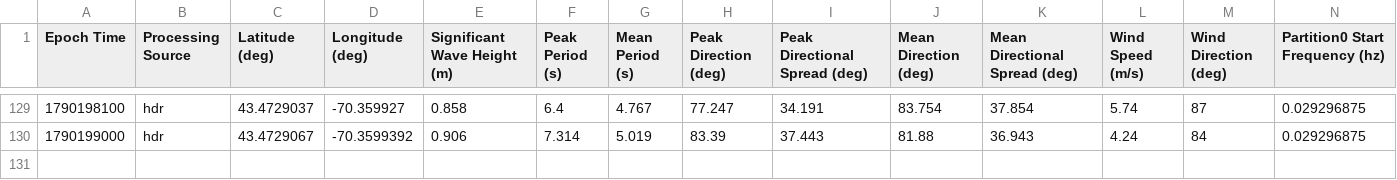
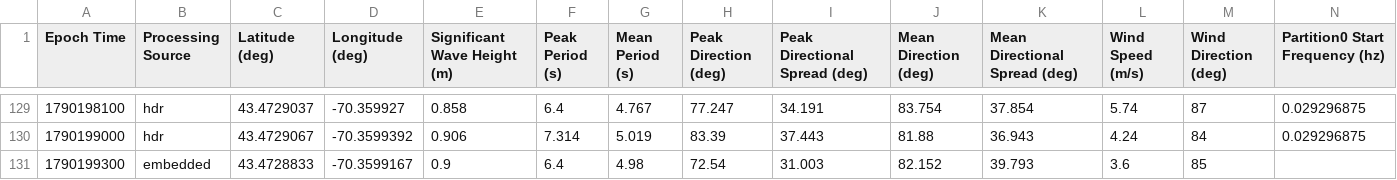
Before and after one commit to ekelting/UNE-Camp-Ellis-SPOT-32787C, a CSV file: data/live/2026/SPOT-32787C_waves_2026-09-23.csv, drawn as a sheet; only a part is shown, gaps mark what is left out; rows hold the shown columns only; the diff names each change by its address in the sheet, - before the commit and + after, or states it on an @@ line.

```diff
--- a/data/live/2026/SPOT-32787C_waves_2026-09-23.csv
+++ b/data/live/2026/SPOT-32787C_waves_2026-09-23.csv
+row 131: 1790199300 | embedded | 43.4728833 | -70.3599167 | 0.9 | 6.4 | 4.98 | 72.54 | 31.003 | 82.152 | 39.793 | 3.6 | 85
```
Also changed, not shown: data/live/2026/SPOT-32787C_baro_2026-09-23.csv, data/live/SPOT-32787C_status.csv, 2 other files.
